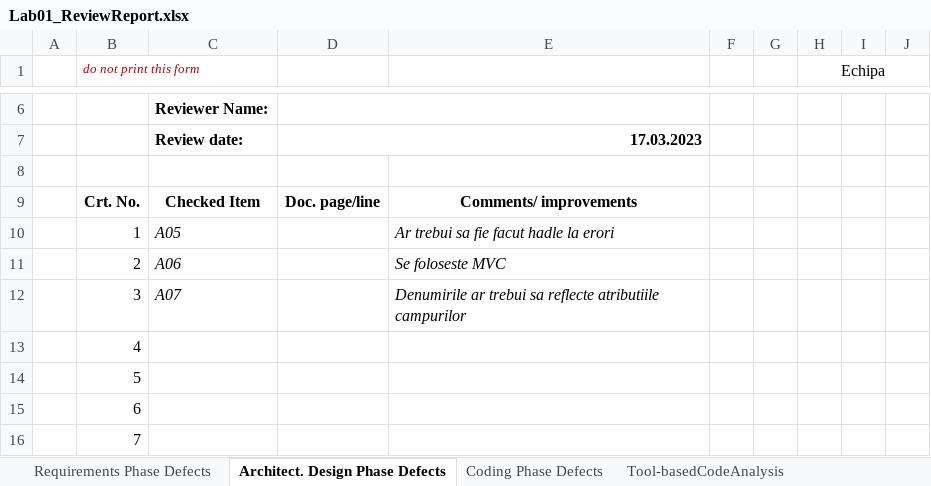
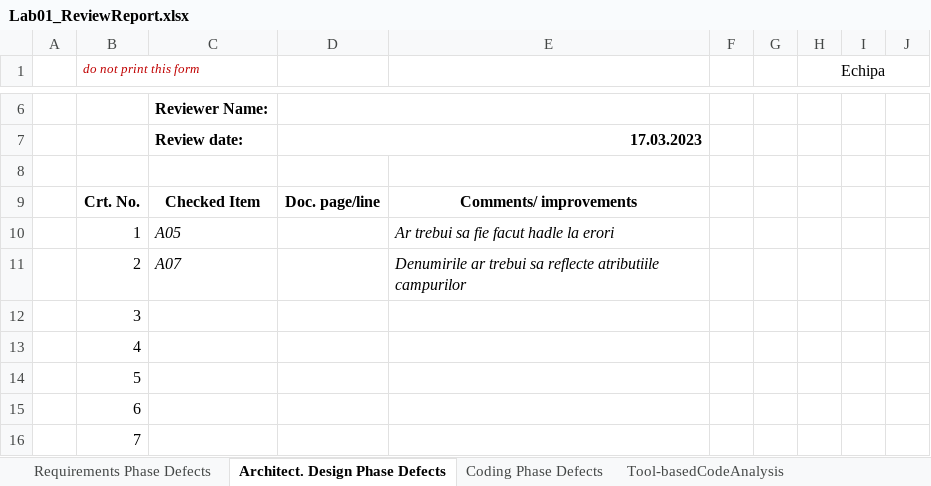
Before and after one commit to AlinaTugui/vvss2023, an Excel workbook: Docs/Lab01/Lab01_ReviewReport.xlsx, sheet Architect. Design Phase Defects, drawn as a sheet; only a part is shown, gaps mark what is left out; values as stored, in another font and other column widths than the file's, no borders; the diff names each change by its address in the sheet, - before the commit and + after, or states it on an @@ line.

```diff
--- a/Docs/Lab01/Lab01_ReviewReport.xlsx (sheet Architect. Design Phase Defects)
+++ b/Docs/Lab01/Lab01_ReviewReport.xlsx (sheet Architect. Design Phase Defects)
-C11: A06
+C11: A07
-E11: Se foloseste MVC
+E11: Denumirile ar trebui sa reflecte atributiile campurilor
-C12: A07
+C12: (empty)
-E12: Denumirile ar trebui sa reflecte atributiile campurilor
+E12: (empty)
```
Also changed, not shown: 18 other files.
